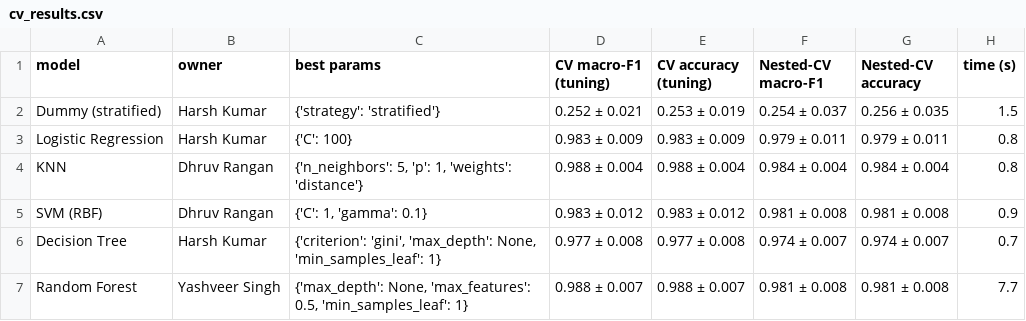
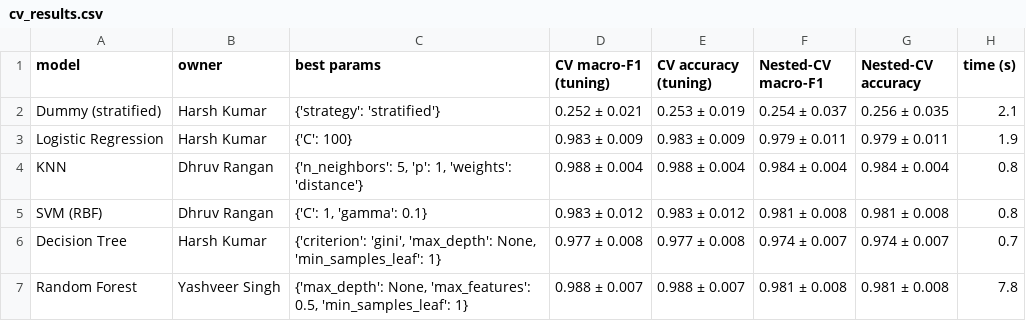
Before and after one commit to techshowdown123-creator/wifi-indoor-localisation, a CSV file: results/cv_results.csv, drawn as a sheet.

```diff
--- a/results/cv_results.csv
+++ b/results/cv_results.csv
@@ -1,7 +1,7 @@
 model,owner,best params,CV macro-F1 (tuning),CV accuracy (tuning),Nested-CV macro-F1,Nested-CV accuracy,time (s)
-Dummy (stratified),Harsh Kumar,{'strategy': 'stratified'},0.252 ± 0.021,0.253 ± 0.019,0.254 ± 0.037,0.256 ± 0.035,1.5
-Logistic Regression,Harsh Kumar,{'C': 100},0.983 ± 0.009,0.983 ± 0.009,0.979 ± 0.011,0.979 ± 0.011,0.8
+Dummy (stratified),Harsh Kumar,{'strategy': 'stratified'},0.252 ± 0.021,0.253 ± 0.019,0.254 ± 0.037,0.256 ± 0.035,2.1
+Logistic Regression,Harsh Kumar,{'C': 100},0.983 ± 0.009,0.983 ± 0.009,0.979 ± 0.011,0.979 ± 0.011,1.9
 KNN,Dhruv Rangan,"{'n_neighbors': 5, 'p': 1, 'weights': 'distance'}",0.988 ± 0.004,0.988 ± 0.004,0.984 ± 0.004,0.984 ± 0.004,0.8
-SVM (RBF),Dhruv Rangan,"{'C': 1, 'gamma': 0.1}",0.983 ± 0.012,0.983 ± 0.012,0.981 ± 0.008,0.981 ± 0.008,0.9
+SVM (RBF),Dhruv Rangan,"{'C': 1, 'gamma': 0.1}",0.983 ± 0.012,0.983 ± 0.012,0.981 ± 0.008,0.981 ± 0.008,0.8
 Decision Tree,Harsh Kumar,"{'criterion': 'gini', 'max_depth': None, 'min_samples_leaf': 1}",0.977 ± 0.008,0.977 ± 0.008,0.974 ± 0.007,0.974 ± 0.007,0.7
-Random Forest,Yashveer Singh,"{'max_depth': None, 'max_features': 0.5, 'min_samples_leaf': 1}",0.988 ± 0.007,0.988 ± 0.007,0.981 ± 0.008,0.981 ± 0.008,7.7
+Random Forest,Yashveer Singh,"{'max_depth': None, 'max_features': 0.5, 'min_samples_leaf': 1}",0.988 ± 0.007,0.988 ± 0.007,0.981 ± 0.008,0.981 ± 0.008,7.8
```
Also changed, not shown: 3 other files.
